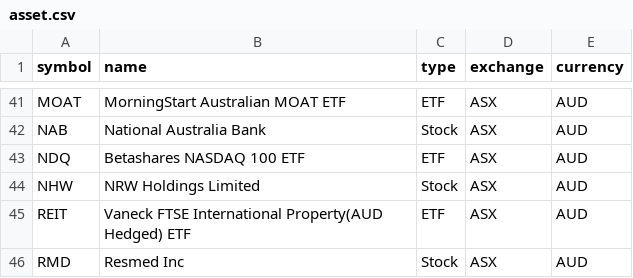
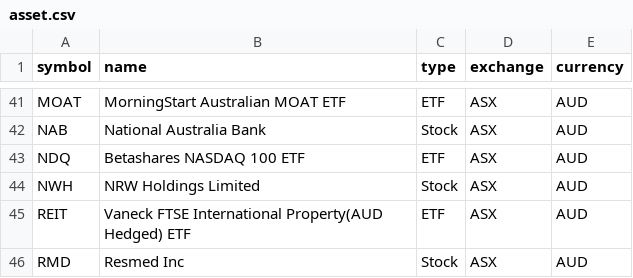
Before and after one commit to garcios/portfolio-insights, a CSV file: docs/sample_data/asset.csv, drawn as a sheet; only a part is shown, gaps mark what is left out.

Commit message:
add asset caching

```diff
--- a/docs/sample_data/asset.csv
+++ b/docs/sample_data/asset.csv
@@ -43,3 +43,3 @@ NAB, National Australia Bank,Stock,ASX,AUD
 NDQ, Betashares NASDAQ 100 ETF,ETF,ASX,AUD
-NHW, NRW Holdings Limited,Stock,ASX,AUD
+NWH, NRW Holdings Limited,Stock,ASX,AUD
 REIT, Vaneck FTSE International Property(AUD Hedged) ETF,ETF,ASX,AUD
```
Also changed, not shown: 12 other files.
